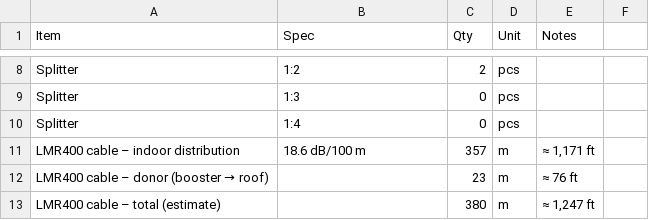
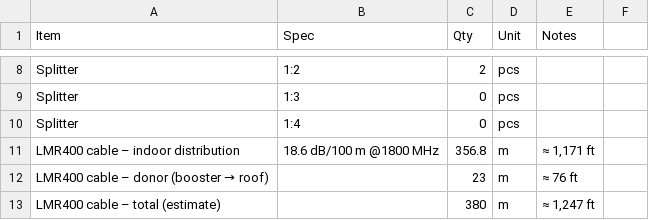
Before and after one commit to qagkeee163-wq/indoor-coverage-design-skill, a CSV file: examples/demo-factory/output/en/Bill_of_Materials.csv, drawn as a sheet; only a part is shown, gaps mark what is left out.

```diff
--- a/examples/demo-factory/output/en/Bill_of_Materials.csv
+++ b/examples/demo-factory/output/en/Bill_of_Materials.csv
@@ -10,3 +10,3 @@ Splitter,1:3,0,pcs,
 Splitter,1:4,0,pcs,
-LMR400 cable – indoor distribution,18.6 dB/100 m,357,m,"≈ 1,171 ft"
+LMR400 cable – indoor distribution,18.6 dB/100 m @1800 MHz,356.8,m,"≈ 1,171 ft"
 LMR400 cable – donor (booster → roof),,23,m,≈ 76 ft
```
Also changed, not shown: examples/demo-factory/output/en/Antenna_Output_Summary.csv, examples/demo-factory/output/zh/天线输出功率汇总.csv, 56 other files.
